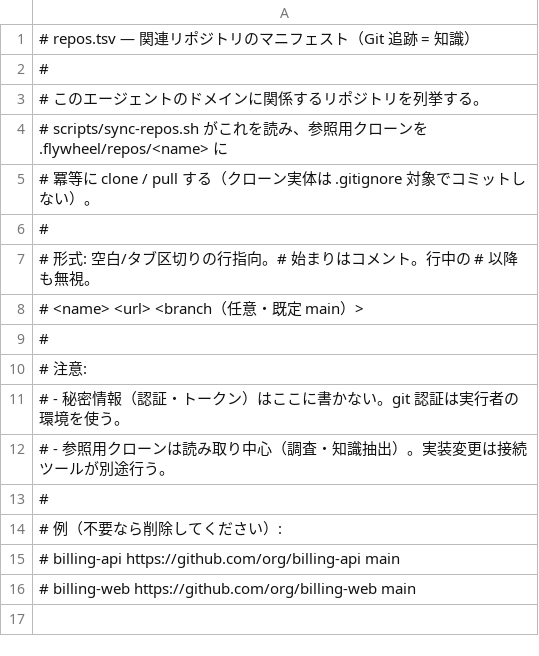
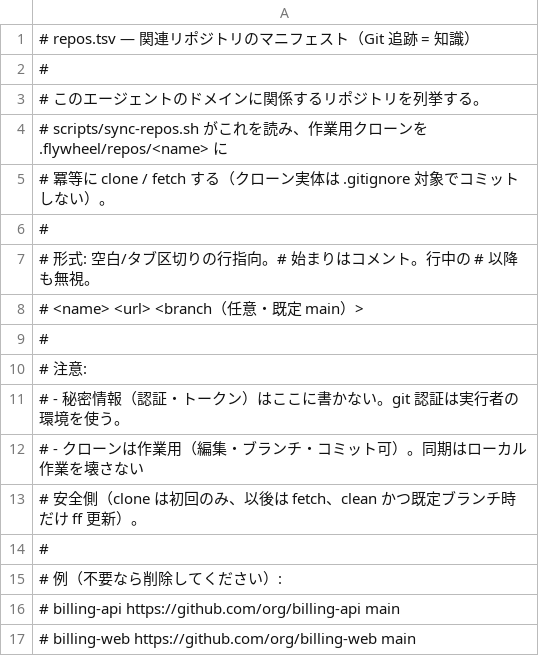
Before and after one commit to masanami/claude-flywheel, a TSV file: templates/repos.tsv, drawn as a sheet.

```diff
--- a/templates/repos.tsv
+++ b/templates/repos.tsv
@@ -3,4 +3,4 @@
 # このエージェントのドメインに関係するリポジトリを列挙する。
-# scripts/sync-repos.sh がこれを読み、参照用クローンを .flywheel/repos/<name> に
-# 冪等に clone / pull する（クローン実体は .gitignore 対象でコミットしない）。
+# scripts/sync-repos.sh がこれを読み、作業用クローンを .flywheel/repos/<name> に
+# 冪等に clone / fetch する（クローン実体は .gitignore 対象でコミットしない）。
 #
@@ -11,3 +11,4 @@
 #   - 秘密情報（認証・トークン）はここに書かない。git 認証は実行者の環境を使う。
-#   - 参照用クローンは読み取り中心（調査・知識抽出）。実装変更は接続ツールが別途行う。
+#   - クローンは作業用（編集・ブランチ・コミット可）。同期はローカル作業を壊さない
+#     安全側（clone は初回のみ、以後は fetch、clean かつ既定ブランチ時だけ ff 更新）。
 #
```
Also changed, not shown: 8 other files.
